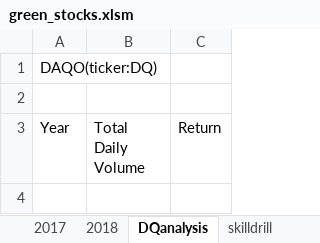
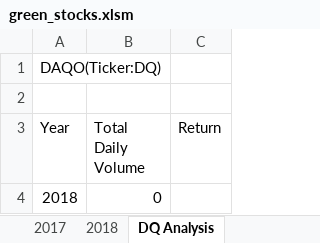
Before and after one commit to ranedigamber/Stock-analysis, an Excel workbook: green_stocks.xlsm, sheet DQ Analysis, drawn as a sheet; values as stored, in another font and other column widths than the file's, no borders; the diff names each change by its address in the sheet, - before the commit and + after, or states it on an @@ line.

```diff
--- a/green_stocks.xlsm (sheet DQ Analysis)
+++ b/green_stocks.xlsm (sheet DQ Analysis)
-sheet tab: DQanalysis
+sheet tab: DQ Analysis
-sheet tab: skilldrill
-A1 (Year): DAQO(ticker:DQ)
+A1 (Year): DAQO(Ticker:DQ)
+row 4: 2018 | 0
```
Also changed, not shown: other sheet tabs.
